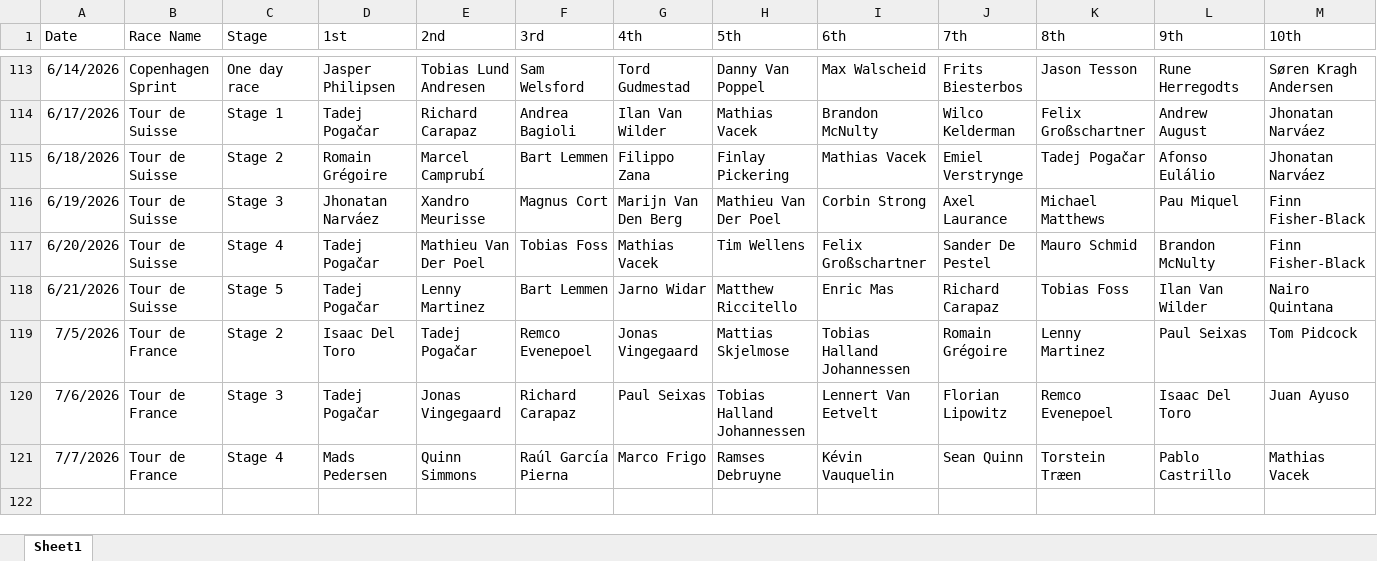
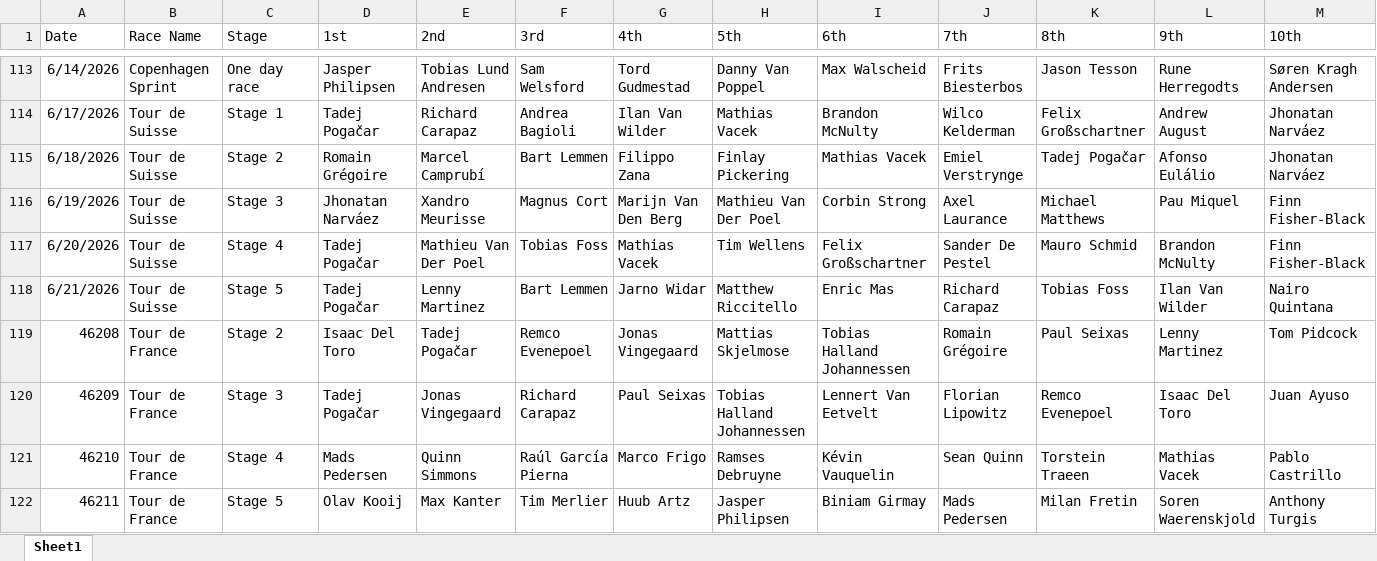
Before and after one commit to danpsh/2026-Fantasy-Cycling, an Excel workbook: annual-results.xlsx, sheet Sheet1, drawn as a sheet; only a part is shown, gaps mark what is left out; values as stored, in another font and other column widths than the file's, no borders; the diff names each change by its address in the sheet, - before the commit and + after, or states it on an @@ line.

```diff
--- a/annual-results.xlsx (sheet Sheet1)
+++ b/annual-results.xlsx (sheet Sheet1)
-A119 (Date): 7/5/2026
+A119 (Date): 46208
-K119 (8th): Lenny Martinez
+K119 (8th): Paul Seixas
-L119 (9th): Paul Seixas
+L119 (9th): Lenny Martinez
-A120 (Date): 7/6/2026
+A120 (Date): 46209
-A121 (Date): 7/7/2026
+A121 (Date): 46210
-K121 (8th): Torstein Træen
+K121 (8th): Torstein Traeen
-L121 (9th): Pablo Castrillo
+L121 (9th): Mathias Vacek
-M121 (10th): Mathias Vacek
+M121 (10th): Pablo Castrillo
+row 122: 46211 | Tour de France | Stage 5 | Olav Kooij | Max Kanter | Tim Merlier | Huub Artz | Jasper Philipsen | Biniam Girmay | Mads Pedersen | Milan Fretin | Soren Waerenskjold | Anthony Turgis
```
Also changed, not shown: tdf-results.xlsx.
